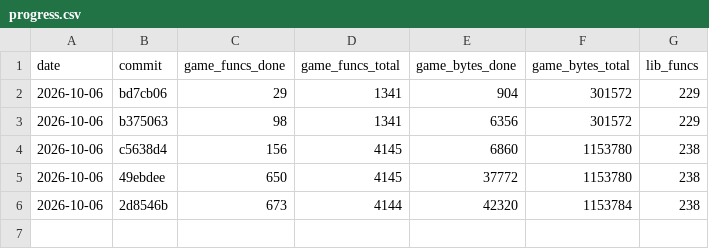
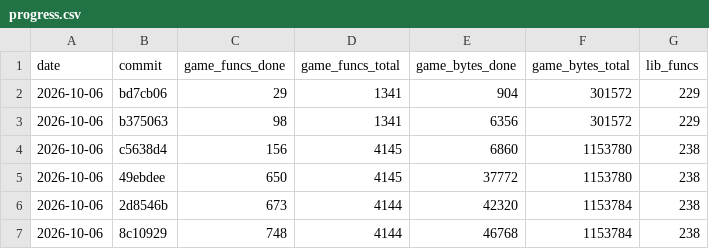
Before and after one commit to maurizi/ff9-decomp, a CSV file: docs/progress.csv, drawn as a sheet.

```diff
--- a/docs/progress.csv
+++ b/docs/progress.csv
@@ -6 +6,2 @@ date,commit,game_funcs_done,game_funcs_total,game_bytes_done,game_bytes_total,li
 2026-10-06,2d8546b,673,4144,42320,1153784,238
+2026-10-06,8c10929,748,4144,46768,1153784,238
```
